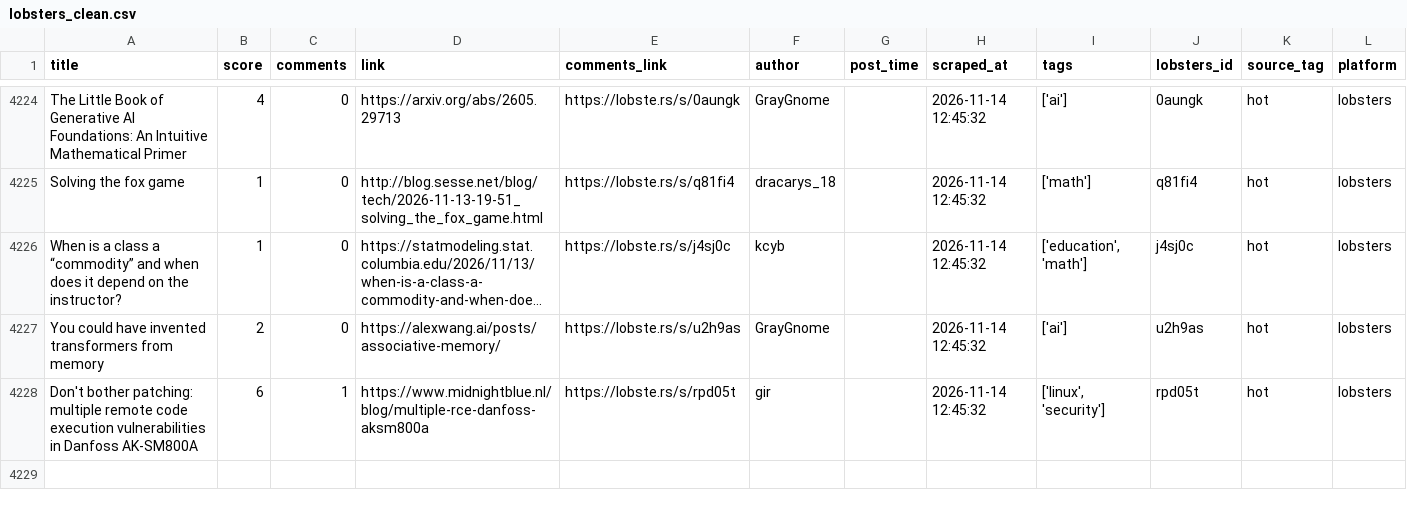
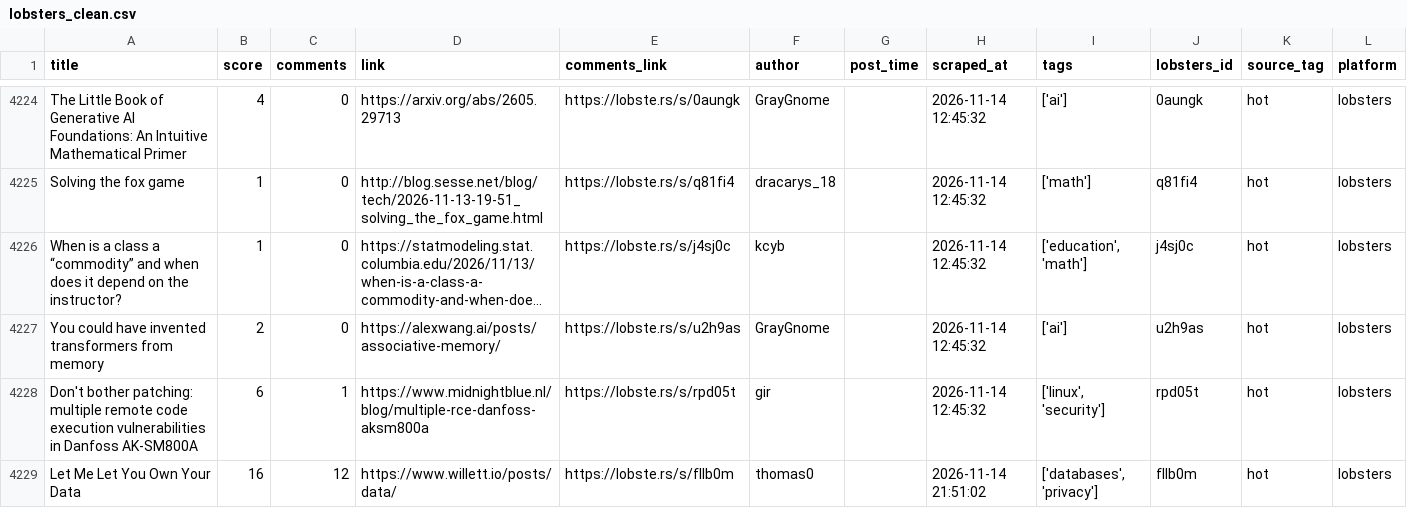
Before and after one commit to Mohammad-Khalil0/Tech-Community-Insights, a CSV file: clean_data/lobsters_clean.csv, drawn as a sheet; only a part is shown, gaps mark what is left out; long unchanged cells end in …; the diff names each change by its address in the sheet, - before the commit and + after, or states it on an @@ line.

```diff
--- a/clean_data/lobsters_clean.csv
+++ b/clean_data/lobsters_clean.csv
+row 4229: Let Me Let You Own Your Data | 16 | 12 | https://www.willett.io/posts/data/ | https://lobste.rs/s/fllb0m | thomas0 |  | 2026-11-14 21:51:02 | ['databases', 'privacy'] | fllb0m | hot | lobsters
```
Also changed, not shown: 10 other files.
